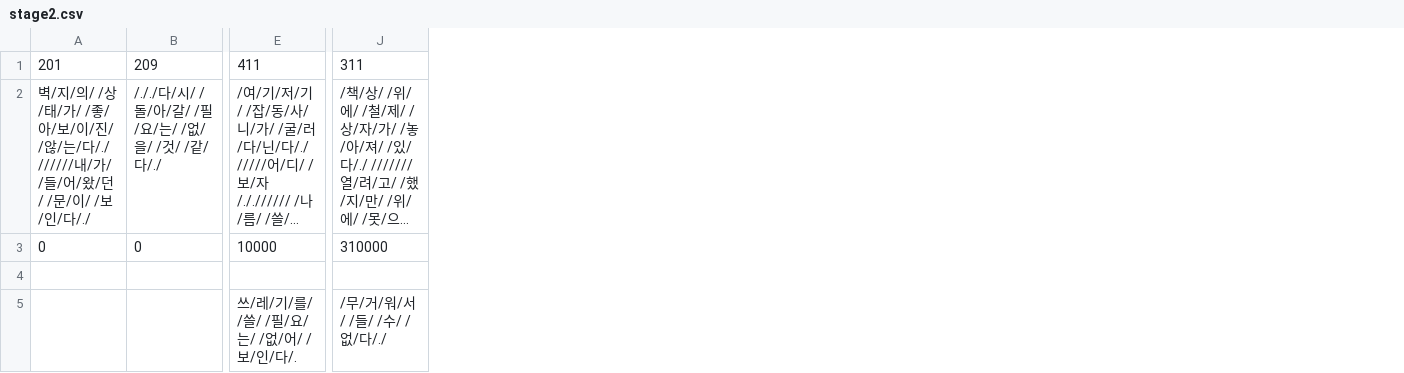
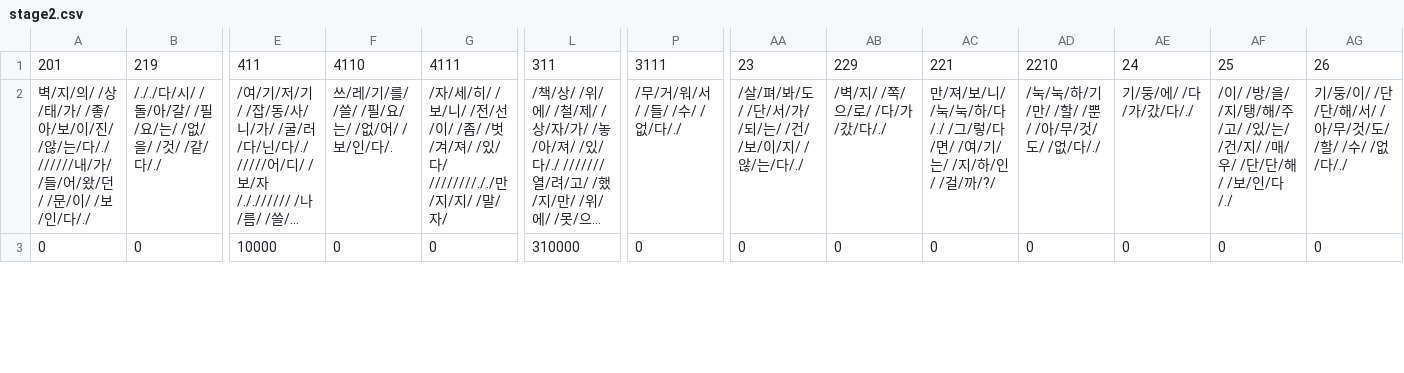
Before and after one commit to catdoglove/LookFace, a CSV file: Resources/CSV/stage2.csv, drawn as a sheet; only a part is shown, gaps mark what is left out; long unchanged cells end in …; removed rows and columns are numbered as before the commit, all else as after; rows hold the shown columns only; the diff covers the shown part only; the diff names each change by its address in the sheet, - before the commit and + after, or states it on an @@ line.

```diff
--- a/Resources/CSV/stage2.csv
+++ b/Resources/CSV/stage2.csv
+column F, rows 1-3: 4110 | 쓰/레/기/를/ /쓸/ /필/요/는/ /없/어/ /보/인/다/. | 0
+column G, rows 1-3: 4111 | /자/세/히/ /보/니/ /전/선/이/ /좀/ /벗/겨/져/ /있/다/ ////////././만/지/지/ /말/자/ | 0
+column P, rows 1-3: 3111 | /무/거/워/서/ /들/ /수/ /없/다/./ | 0
+column AA, rows 1-3: 23 | /살/펴/봐/도/ /단/서/가/ /되/는/ /건/ /보/이/지/ /않/는/다/./ | 0
+column AB, rows 1-3: 229 | /벽/지/ /쪽/으/로/ /다/가/갔/다/./ | 0
+column AC, rows 1-3: 221 | 만/져/보/니/ /눅/눅/하/다/./ /그/렇/다/면/ /여/기/는/ /지/하/인/ /걸/까/?/ | 0
+column AD, rows 1-3: 2210 | /눅/눅/하/기/만/ /할/ /뿐/ /아/무/것/도/ /없/다/./ | 0
+column AE, rows 1-3: 24 | 기/둥/에/ /다/가/갔/다/./ | 0
+column AF, rows 1-3: 25 | /이/ /방/을/ /지/탱/해/주/고/ /있/는/ /건/지/ /매/우/ /단/단/해/ /보/인/다/./ | 0
+column AG, rows 1-3: 26 | 기/둥/이/ /단/단/해/서/ /아/무/것/도/ /할/ /수/ /없/다/./ | 0
-B1: 209
+B1: 219
-row 4: (empty)
-row 5:  |  | 쓰/레/기/를/ /쓸/ /필/요/는/ /없/어/ /보/인/다/. | /무/거/워/서/ /들/ /수/ /없/다/./
```
Also changed, not shown: 15 removed rows elsewhere in this file, Resources/CSV/stage1.csv, 2 other files.
